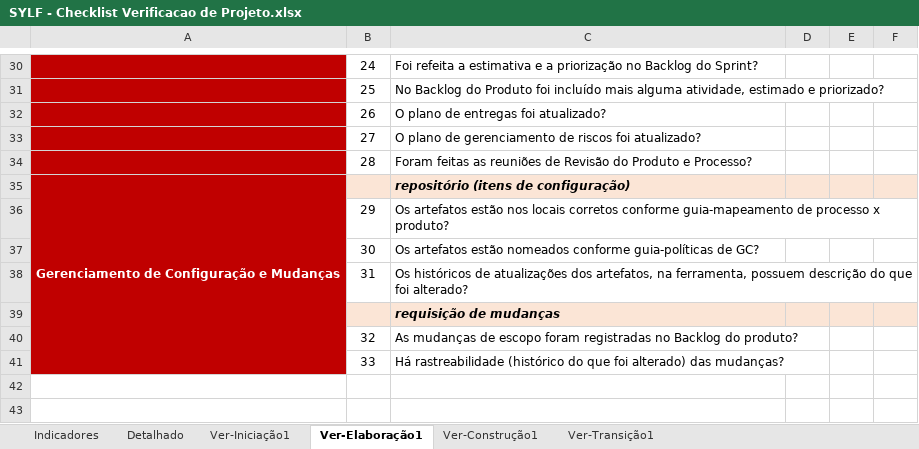
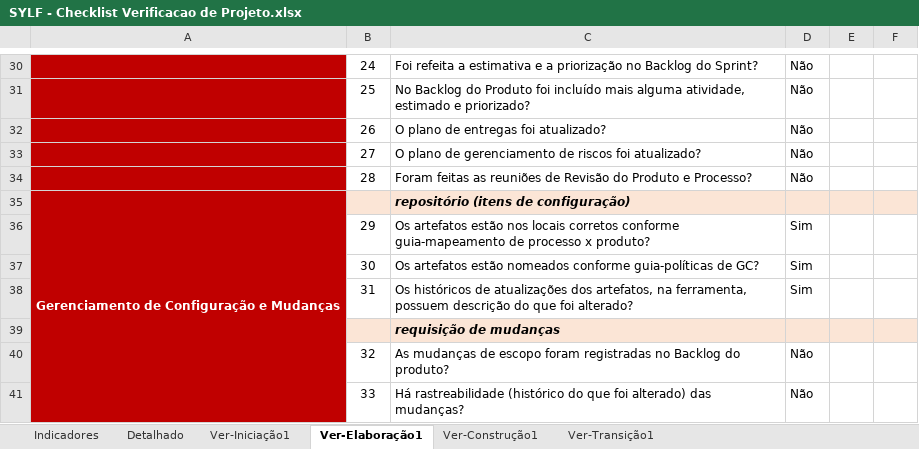
Before and after one commit to mr-wealth/SYLF, an Excel workbook: 6.Gerenciamento de Projeto/SYLF - Checklist Verificacao de Projeto.xlsx, sheet Ver-Elaboração1, drawn as a sheet; only a part is shown, gaps mark what is left out; values as stored, in another font and other column widths than the file's, no borders; the diff covers the shown part only; the diff names each change by its address in the sheet, - before the commit and + after, or states it on an @@ line.

```diff
--- a/6.Gerenciamento de Projeto/SYLF - Checklist Verificacao de Projeto.xlsx (sheet Ver-Elaboração1)
+++ b/6.Gerenciamento de Projeto/SYLF - Checklist Verificacao de Projeto.xlsx (sheet Ver-Elaboração1)
-D30:D34: (empty)
+D30:D34: Não
-D36:D38: (empty)
+D36:D38: Sim
-D40:D41: (empty)
+D40:D41: Não
```
Also changed, not shown: 19 edited cells elsewhere in this sheet, sheet Detalhado, sheet Ver-Iniciação1, sheet Indicadores, hidden cells, charts or pictures, 4 other files.
